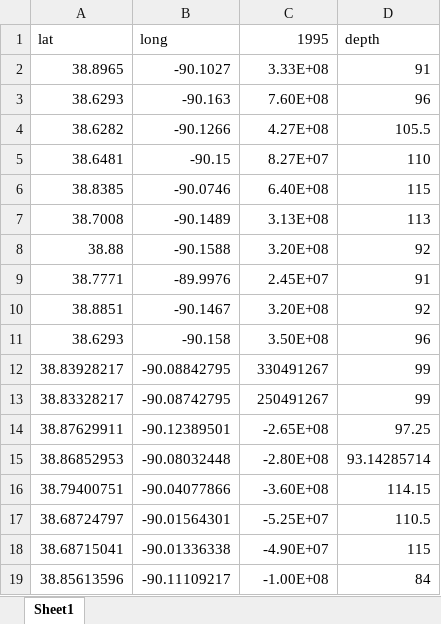
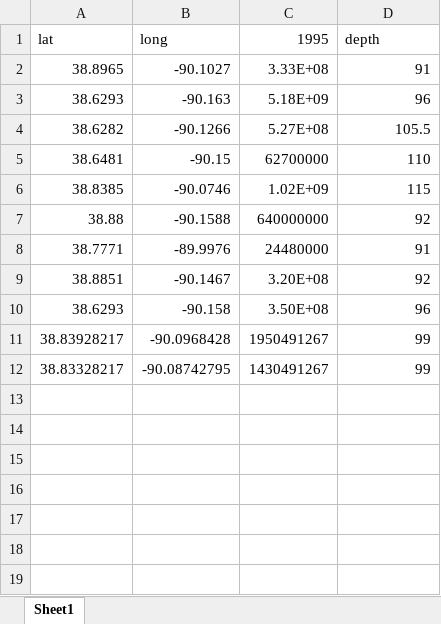
Before and after one commit to Firas-95/GEO572-Project-E.St.Louis, an Excel workbook: pumping/ESL_lost_coordinates.xlsx, sheet Sheet1, drawn as a sheet; values as stored, in another font and other column widths than the file's, no borders; removed rows and columns are numbered as before the commit, all else as after; the diff names each change by its address in the sheet, - before the commit and + after, or states it on an @@ line.

Commit message:
Updated lost coordinates

```diff
--- a/pumping/ESL_lost_coordinates.xlsx (sheet Sheet1)
+++ b/pumping/ESL_lost_coordinates.xlsx (sheet Sheet1)
-C3 (1995): 7.60E+08
+C3 (1995): 5.18E+09
-C4 (1995): 4.27E+08
+C4 (1995): 5.27E+08
-C5 (1995): 8.27E+07
+C5 (1995): 62700000
-C6 (1995): 6.40E+08
+C6 (1995): 1.02E+09
-row 7: 38.7008 | -90.1489 | 3.13E+08 | 113
-C7 (1995): 3.20E+08
+C7 (1995): 640000000
-C8 (1995): 2.45E+07
+C8 (1995): 24480000
-B11 (long): -90.08842795
+B11 (long): -90.0968428
-C11 (1995): 330491267
+C11 (1995): 1950491267
-C12 (1995): 250491267
+C12 (1995): 1430491267
-row 14: 38.87629911 | -90.12389501 | -2.65E+08 | 97.25
-row 15: 38.86852953 | -90.08032448 | -2.80E+08 | 93.14285714
-row 16: 38.79400751 | -90.04077866 | -3.60E+08 | 114.15
-row 17: 38.68724797 | -90.01564301 | -5.25E+07 | 110.5
-row 18: 38.68715041 | -90.01336338 | -4.90E+07 | 115
-row 19: 38.85613596 | -90.11109217 | -1.00E+08 | 84
```
Also changed, not shown: 1 other file.
